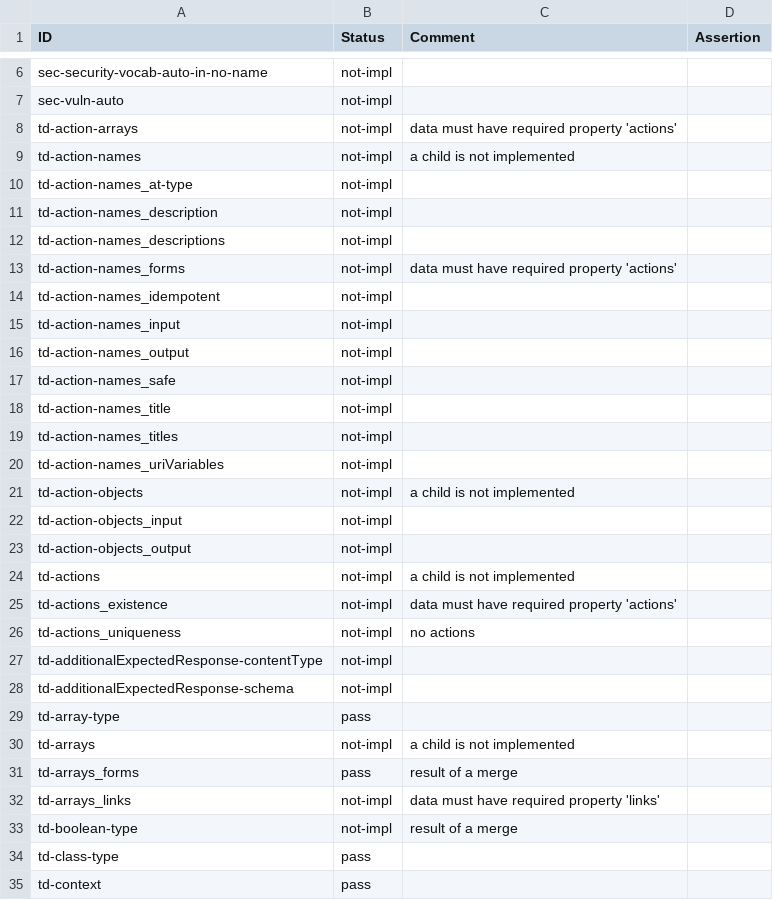
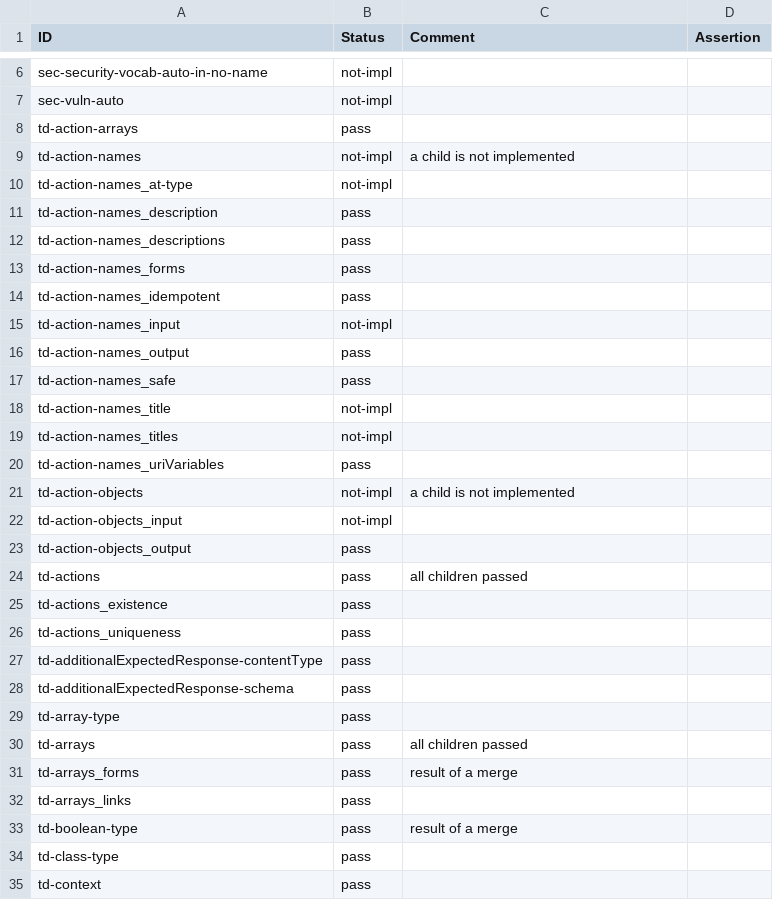
Before and after one commit to w3c/wot-thing-description, a CSV file: testing/inputs/results/intel-wot-ha.csv, drawn as a sheet; only a part is shown, gaps mark what is left out; the diff covers the shown part only.

```diff
--- a/testing/inputs/results/intel-wot-ha.csv
+++ b/testing/inputs/results/intel-wot-ha.csv
@@ -7,28 +7,28 @@
 "sec-vuln-auto","not-impl","",
-"td-action-arrays","not-impl","data must have required property 'actions'",
+"td-action-arrays","pass","",
 "td-action-names","not-impl","a child is not implemented",
 "td-action-names_at-type","not-impl","",
-"td-action-names_description","not-impl","",
-"td-action-names_descriptions","not-impl","",
-"td-action-names_forms","not-impl","data must have required property 'actions'",
-"td-action-names_idempotent","not-impl","",
+"td-action-names_description","pass","",
+"td-action-names_descriptions","pass","",
+"td-action-names_forms","pass","",
+"td-action-names_idempotent","pass","",
 "td-action-names_input","not-impl","",
-"td-action-names_output","not-impl","",
-"td-action-names_safe","not-impl","",
+"td-action-names_output","pass","",
+"td-action-names_safe","pass","",
 "td-action-names_title","not-impl","",
 "td-action-names_titles","not-impl","",
-"td-action-names_uriVariables","not-impl","",
+"td-action-names_uriVariables","pass","",
 "td-action-objects","not-impl","a child is not implemented",
 "td-action-objects_input","not-impl","",
-"td-action-objects_output","not-impl","",
-"td-actions","not-impl","a child is not implemented",
-"td-actions_existence","not-impl","data must have required property 'actions'",
-"td-actions_uniqueness","not-impl","no actions",
-"td-additionalExpectedResponse-contentType","not-impl","",
-"td-additionalExpectedResponse-schema","not-impl","",
+"td-action-objects_output","pass","",
+"td-actions","pass","all children passed",
+"td-actions_existence","pass","",
+"td-actions_uniqueness","pass","",
+"td-additionalExpectedResponse-contentType","pass","",
+"td-additionalExpectedResponse-schema","pass","",
 "td-array-type","pass","",
-"td-arrays","not-impl","a child is not implemented",
+"td-arrays","pass","all children passed",
 "td-arrays_forms","pass","result of a merge",
-"td-arrays_links","not-impl","data must have required property 'links'",
-"td-boolean-type","not-impl","result of a merge",
+"td-arrays_links","pass","",
+"td-boolean-type","pass","result of a merge",
 "td-class-type","pass","",
```
Also changed, not shown: 69 edited cells elsewhere in this file, testing/inputs/results/dart_wot.csv, testing/inputs/results/node-wot.csv, 4 other files.
